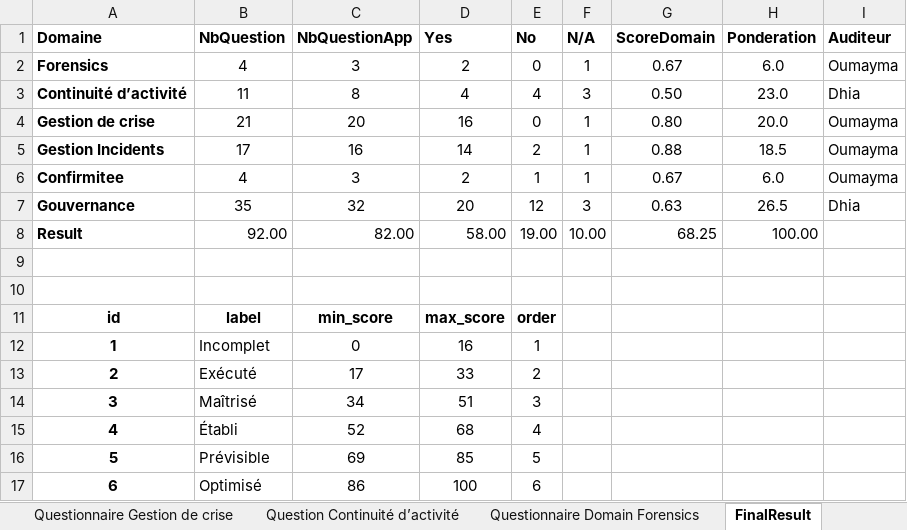
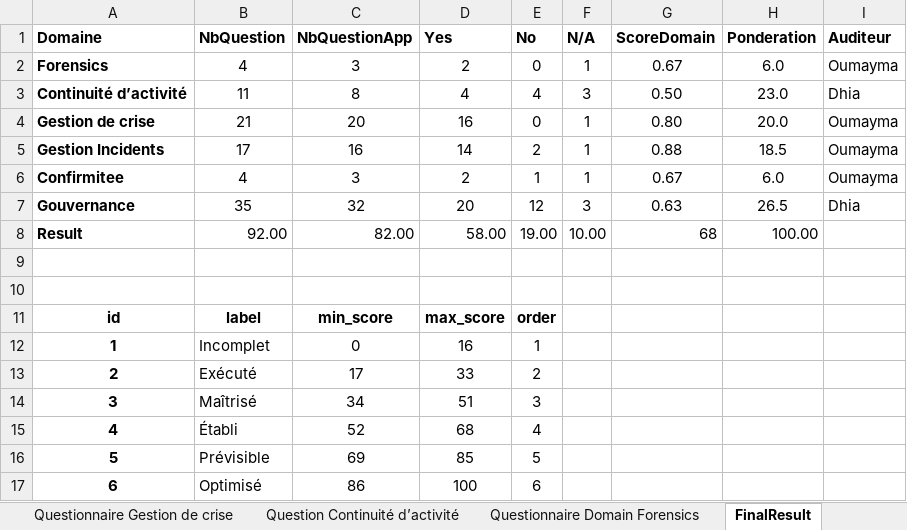
Before and after one commit to Dhia-Ben-Bouali/Maturity-Dashboard-Cyber-Crise, an Excel workbook: Data/LIVRABLE.xlsx, sheet FinalResult, drawn as a sheet; values as stored, in another font and other column widths than the file's, no borders; the diff names each change by its address in the sheet, - before the commit and + after, or states it on an @@ line.

```diff
--- a/Data/LIVRABLE.xlsx (sheet FinalResult)
+++ b/Data/LIVRABLE.xlsx (sheet FinalResult)
-G8 (ScoreDomain): 68.25
+G8 (ScoreDomain): 68
```
Also changed, not shown: 3 other files.
